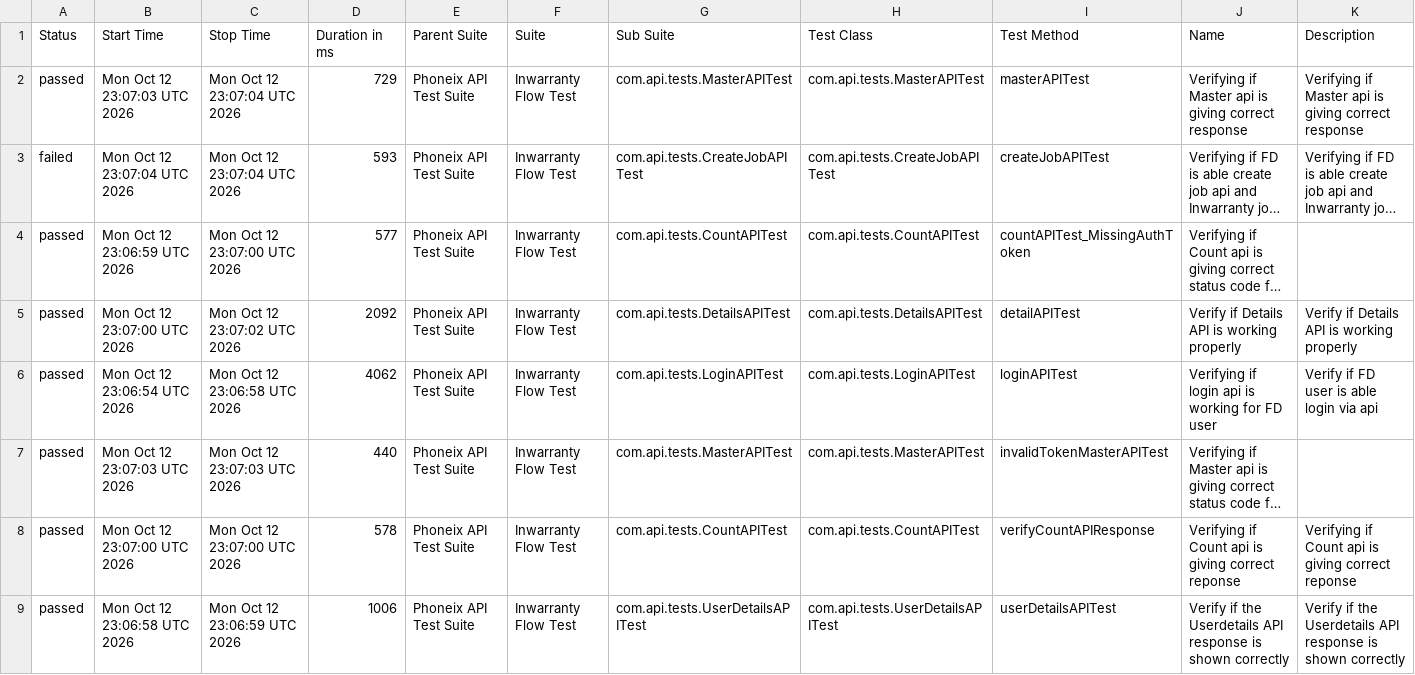
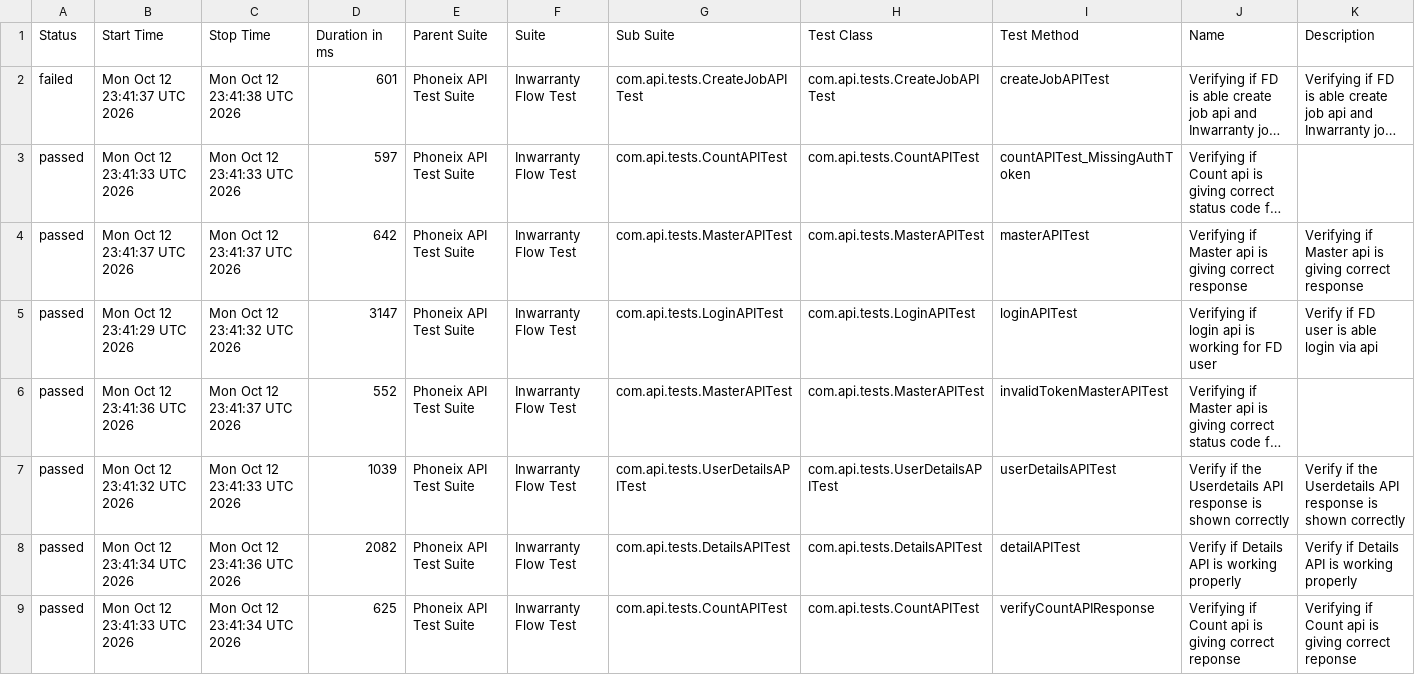
Before and after one commit to syed-sabir75/PhonexTestAutomationFramework, a CSV file: data/suites.csv, drawn as a sheet; long unchanged cells end in …; removed rows and columns are numbered as before the commit, all else as after; the diff names each change by its address in the sheet, - before the commit and + after, or states it on an @@ line.

```diff
--- a/data/suites.csv
+++ b/data/suites.csv
-row 2: passed | Mon Oct 12 23:07:03 UTC 2026 | Mon Oct 12 23:07:04 UTC 2026 | 729 | Phoneix API Test Suite | Inwarranty Flow Test | com.api.tests.MasterAPITest | com.api.tests.MasterAPITest | masterAPITest | Verifying if Master api is giving correct response | Verifying if Master api is giving correct response
-B2 (Start Time): Mon Oct 12 23:07:04 UTC 2026
+B2 (Start Time): Mon Oct 12 23:41:37 UTC 2026
-C2 (Stop Time): Mon Oct 12 23:07:04 UTC 2026
+C2 (Stop Time): Mon Oct 12 23:41:38 UTC 2026
-D2 (Duration in ms): 593
+D2 (Duration in ms): 601
-B3 (Start Time): Mon Oct 12 23:06:59 UTC 2026
+B3 (Start Time): Mon Oct 12 23:41:33 UTC 2026
-C3 (Stop Time): Mon Oct 12 23:07:00 UTC 2026
+C3 (Stop Time): Mon Oct 12 23:41:33 UTC 2026
-D3 (Duration in ms): 577
+D3 (Duration in ms): 597
-B4 (Start Time): Mon Oct 12 23:07:00 UTC 2026
+B4 (Start Time): Mon Oct 12 23:41:37 UTC 2026
-C4 (Stop Time): Mon Oct 12 23:07:02 UTC 2026
+C4 (Stop Time): Mon Oct 12 23:41:37 UTC 2026
-D4 (Duration in ms): 2092
+D4 (Duration in ms): 642
-G4 (Sub Suite): com.api.tests.DetailsAPITest
+G4 (Sub Suite): com.api.tests.MasterAPITest
-H4 (Test Class): com.api.tests.DetailsAPITest
+H4 (Test Class): com.api.tests.MasterAPITest
-I4 (Test Method): detailAPITest
+I4 (Test Method): masterAPITest
-J4 (Name): Verify if Details API is working properly
+J4 (Name): Verifying if Master api is giving correct response
-K4 (Description): Verify if Details API is working properly
+K4 (Description): Verifying if Master api is giving correct response
-B5 (Start Time): Mon Oct 12 23:06:54 UTC 2026
+B5 (Start Time): Mon Oct 12 23:41:29 UTC 2026
-C5 (Stop Time): Mon Oct 12 23:06:58 UTC 2026
+C5 (Stop Time): Mon Oct 12 23:41:32 UTC 2026
-D5 (Duration in ms): 4062
+D5 (Duration in ms): 3147
-B6 (Start Time): Mon Oct 12 23:07:03 UTC 2026
+B6 (Start Time): Mon Oct 12 23:41:36 UTC 2026
-C6 (Stop Time): Mon Oct 12 23:07:03 UTC 2026
+C6 (Stop Time): Mon Oct 12 23:41:37 UTC 2026
-D6 (Duration in ms): 440
+D6 (Duration in ms): 552
-row 8: passed | Mon Oct 12 23:07:00 UTC 2026 | Mon Oct 12 23:07:00 UTC 2026 | 578 | Phoneix API Test Suite | Inwarranty Flow Test | com.api.tests.CountAPITest | com.api.tests.CountAPITest | verifyCountAPIResponse | Verifying if Count api is giving correct reponse | Verifying if Count api is giving correct reponse
-B7 (Start Time): Mon Oct 12 23:06:58 UTC 2026
+B7 (Start Time): Mon Oct 12 23:41:32 UTC 2026
-C7 (Stop Time): Mon Oct 12 23:06:59 UTC 2026
+C7 (Stop Time): Mon Oct 12 23:41:33 UTC 2026
-D7 (Duration in ms): 1006
+D7 (Duration in ms): 1039
+row 8: passed | Mon Oct 12 23:41:34 UTC 2026 | Mon Oct 12 23:41:36 UTC 2026 | 2082 | Phoneix API Test Suite | Inwarranty Flow Test | com.api.tests.DetailsAPITest | com.api.tests.DetailsAPITest | detailAPITest | Verify if Details API is working properly | Verify if Details API is working properly
+row 9: passed | Mon Oct 12 23:41:33 UTC 2026 | Mon Oct 12 23:41:34 UTC 2026 | 625 | Phoneix API Test Suite | Inwarranty Flow Test | com.api.tests.CountAPITest | com.api.tests.CountAPITest | verifyCountAPIResponse | Verifying if Count api is giving correct reponse | Verifying if Count api is giving correct reponse
```
Also changed, not shown: data/behaviors.csv, 51 other files.
